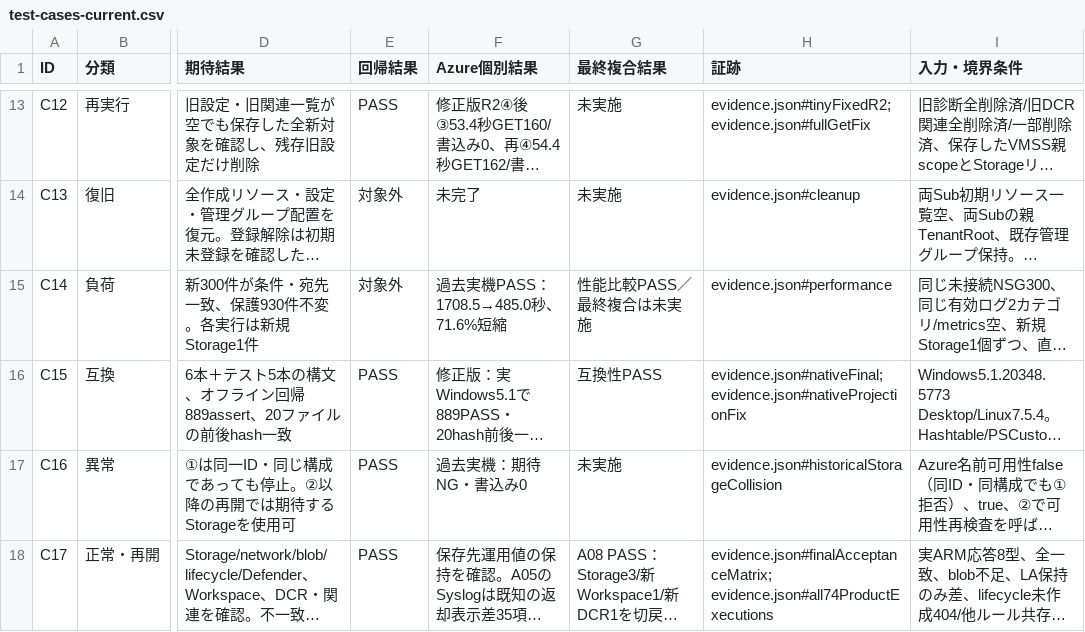
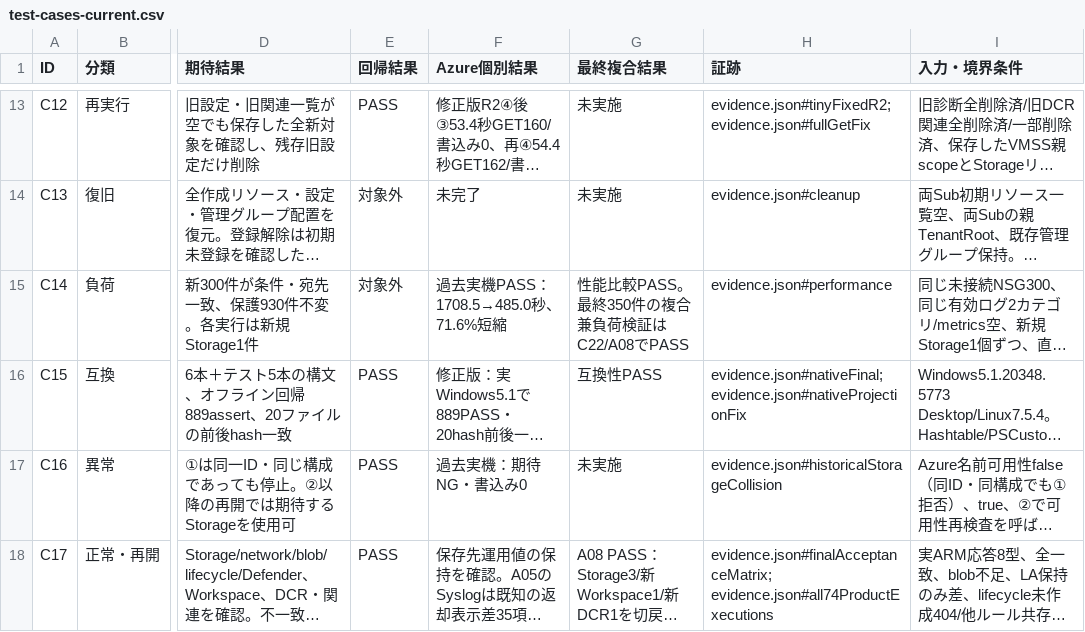
Before and after one commit to shuhei0720/log_migration, a CSV file: test-results/test-cases-current.csv, drawn as a sheet; only a part is shown, gaps mark what is left out; long unchanged cells end in …; the diff names each change by its address in the sheet, - before the commit and + after, or states it on an @@ line.

Commit message:
Update validation progress and distinguish completed tests from new fixture setup

```diff
--- a/test-results/test-cases-current.csv
+++ b/test-results/test-cases-current.csv
-G15 (最終複合結果): 性能比較PASS／最終複合は未実施
+G15 (最終複合結果): 性能比較PASS。最終350件の複合兼負荷検証はC22/A08でPASS
```
Also changed, not shown: 5 other files.
